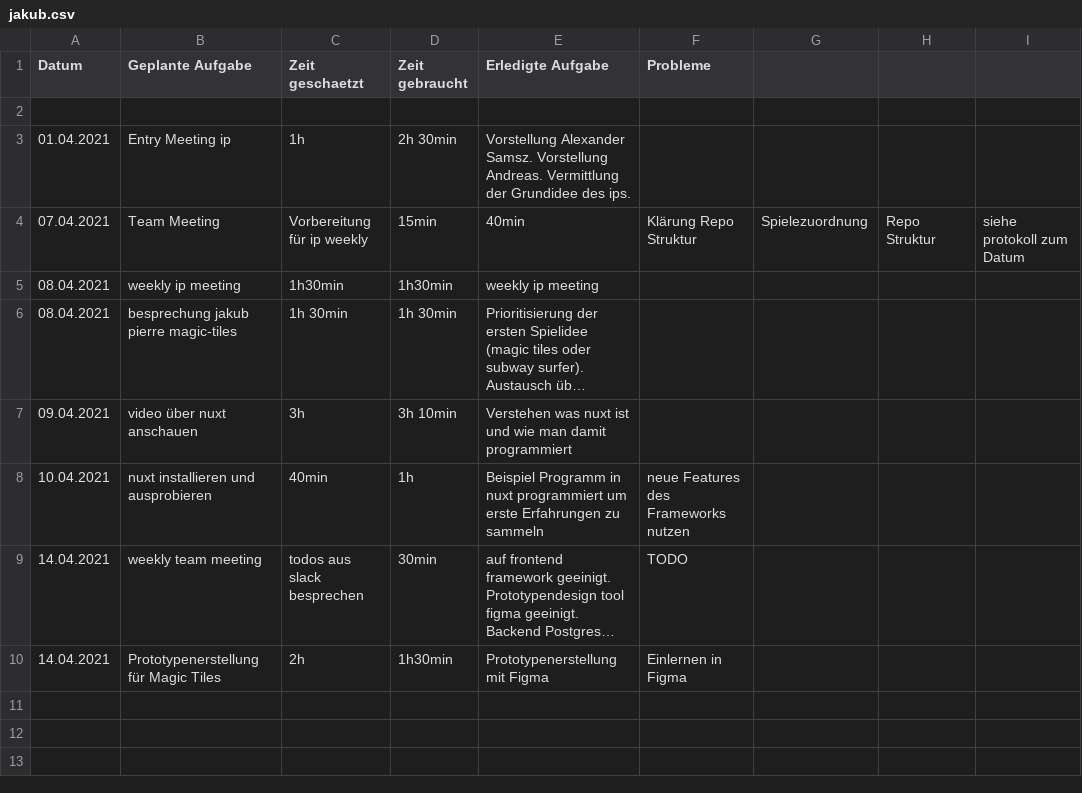
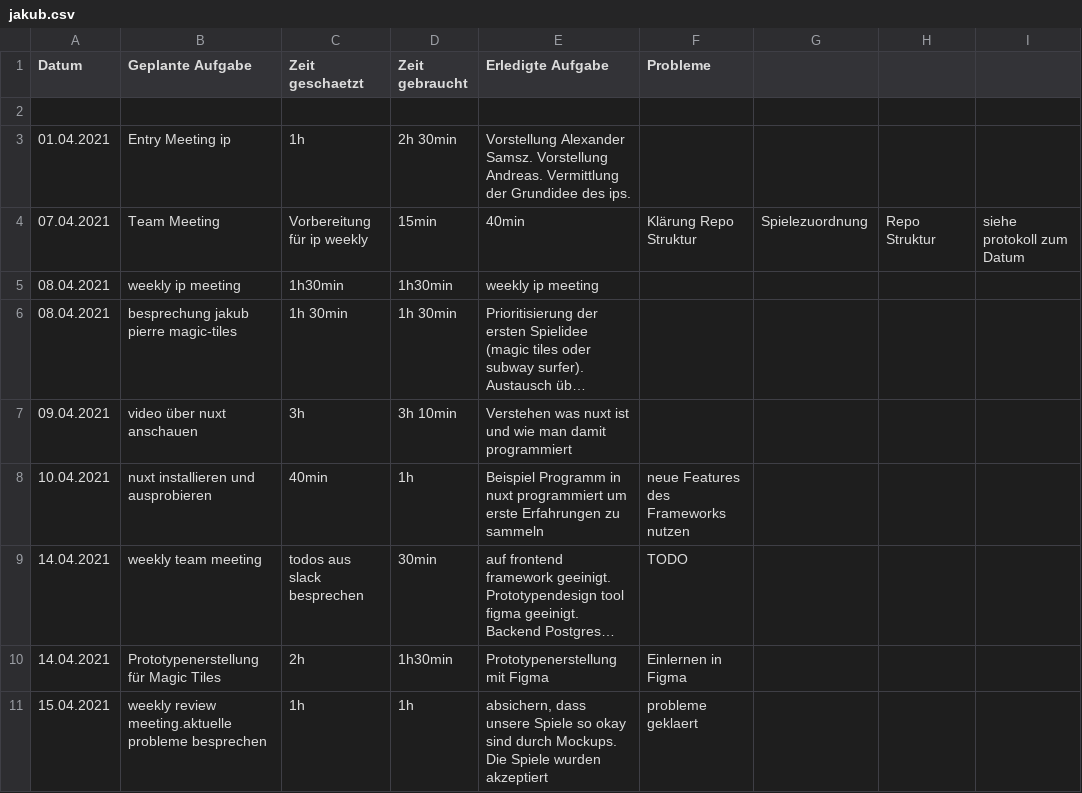
Before and after one commit to kuba22z/magic-tiles, a CSV file: time-tracking/jakub.csv, drawn as a sheet; long unchanged cells end in …; the diff names each change by its address in the sheet, - before the commit and + after, or states it on an @@ line.

Commit message:
time-tracking update

```diff
--- a/time-tracking/jakub.csv
+++ b/time-tracking/jakub.csv
+row 11: 15.04.2021 | weekly review meeting.aktuelle probleme besprechen | 1h | 1h | absichern, dass unsere Spiele so okay sind durch Mockups. Die Spiele wurden akzeptiert | probleme geklaert
```
